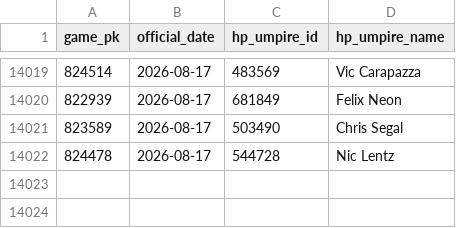
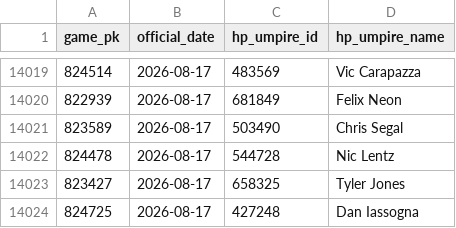
Before and after one commit to joshuakingsland/claude-diamond, a CSV file: data/umpires.csv, drawn as a sheet; only a part is shown, gaps mark what is left out.

```diff
--- a/data/umpires.csv
+++ b/data/umpires.csv
@@ -14022 +14022,3 @@ game_pk,official_date,hp_umpire_id,hp_umpire_name
 824478,2026-08-17,544728,Nic Lentz
+823427,2026-08-17,658325,Tyler Jones
+824725,2026-08-17,427248,Dan Iassogna
```
Also changed, not shown: data/lines_upcoming.csv, data/paper_rejections.csv, 8 other files.
